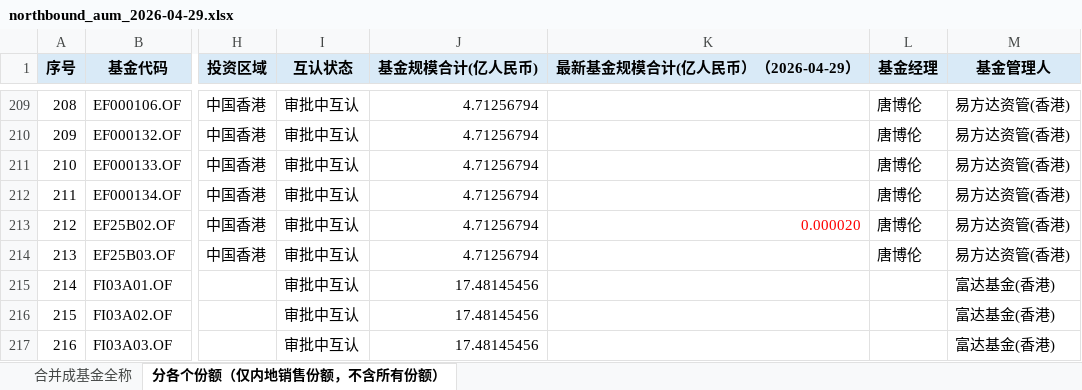
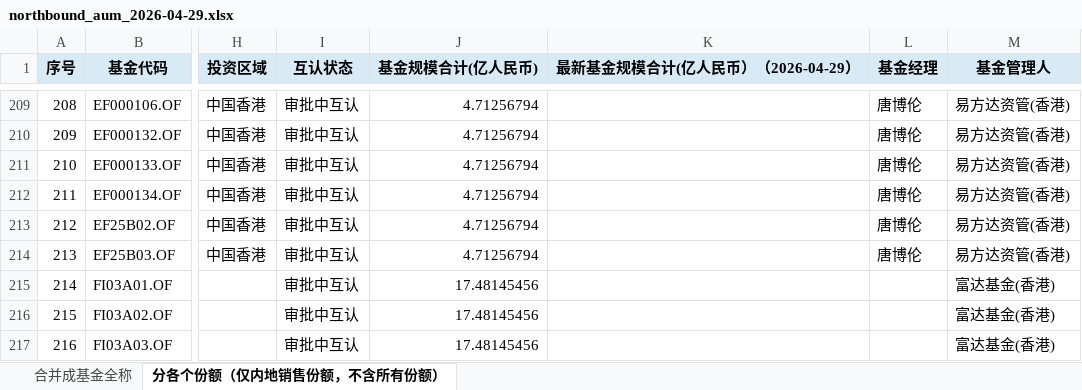
Before and after one commit to zoe110501/northbound-mutual-fund-aum-tracker, an Excel workbook: outputs/northbound_aum_2026-04-29.xlsx, sheet 分各个份额（仅内地销售份额，不含所有份额）, drawn as a sheet; only a part is shown, gaps mark what is left out; values as stored, in another font and other column widths than the file's, no borders; the diff covers the shown part only; the diff names each change by its address in the sheet, - before the commit and + after, or states it on an @@ line.

```diff
--- a/outputs/northbound_aum_2026-04-29.xlsx (sheet 分各个份额（仅内地销售份额，不含所有份额）)
+++ b/outputs/northbound_aum_2026-04-29.xlsx (sheet 分各个份额（仅内地销售份额，不含所有份额）)
-K213 (最新基金规模合计(亿人民币）（2026-04-29）): 0.000020
+K213 (最新基金规模合计(亿人民币）（2026-04-29）): (empty)
```
Also changed, not shown: 13 edited cells elsewhere in this sheet, sheet 合并成基金全称, outputs/latest.xlsx, 4 other files.
